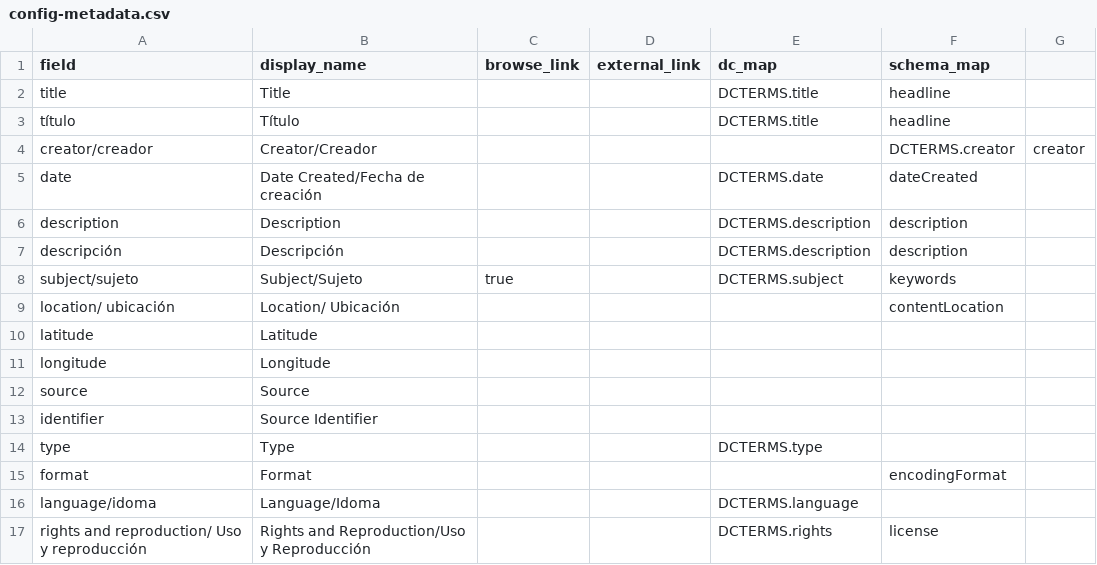
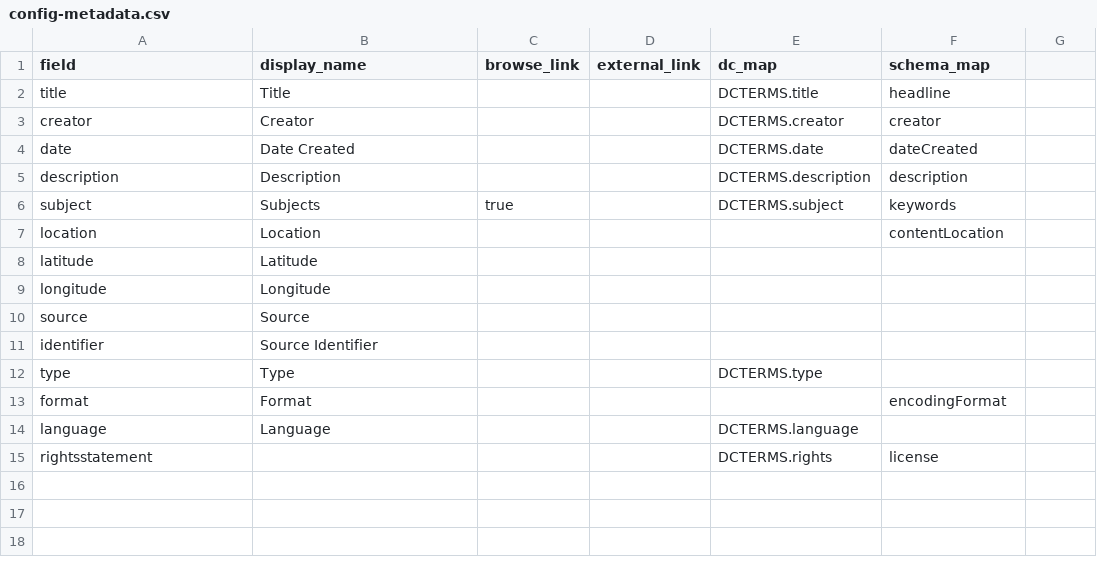
Before and after one commit to karinasanchez18/la-guardia-newspaper, a CSV file: _data/config-metadata.csv, drawn as a sheet.

Commit message:
update metadata and seperated field by language

```diff
--- a/_data/config-metadata.csv
+++ b/_data/config-metadata.csv
@@ -2,9 +2,7 @@ field,display_name,browse_link,external_link,dc_map,schema_map
 title,Title,,,DCTERMS.title,headline
-título,Título,,,DCTERMS.title,headline
-creator/creador,Creator/Creador,,,,DCTERMS.creator,creator
-date,Date Created/Fecha de creación,,,DCTERMS.date,dateCreated
+creator,Creator,,,DCTERMS.creator,creator
+date,Date Created,,,DCTERMS.date,dateCreated
 description,Description,,,DCTERMS.description,description
-descripción,Descripción,,,DCTERMS.description,description
-subject/sujeto,Subject/Sujeto,true,,DCTERMS.subject,keywords
-location/ ubicación,Location/ Ubicación,,,,contentLocation
+subject,Subjects,true,,DCTERMS.subject,keywords
+location,Location,,,,contentLocation
 latitude,Latitude,,,,
@@ -15,3 +13,3 @@ type,Type,,,DCTERMS.type,
 format,Format,,,,encodingFormat
-language/idoma,Language/Idoma,,,DCTERMS.language,
-rights and reproduction/ Uso y reproducción,Rights and Reproduction/Uso y Reproducción,,,DCTERMS.rights,license
+language,Language,,,DCTERMS.language,
+rightsstatement,,,,DCTERMS.rights,license
```
Also changed, not shown: 1 other file.
